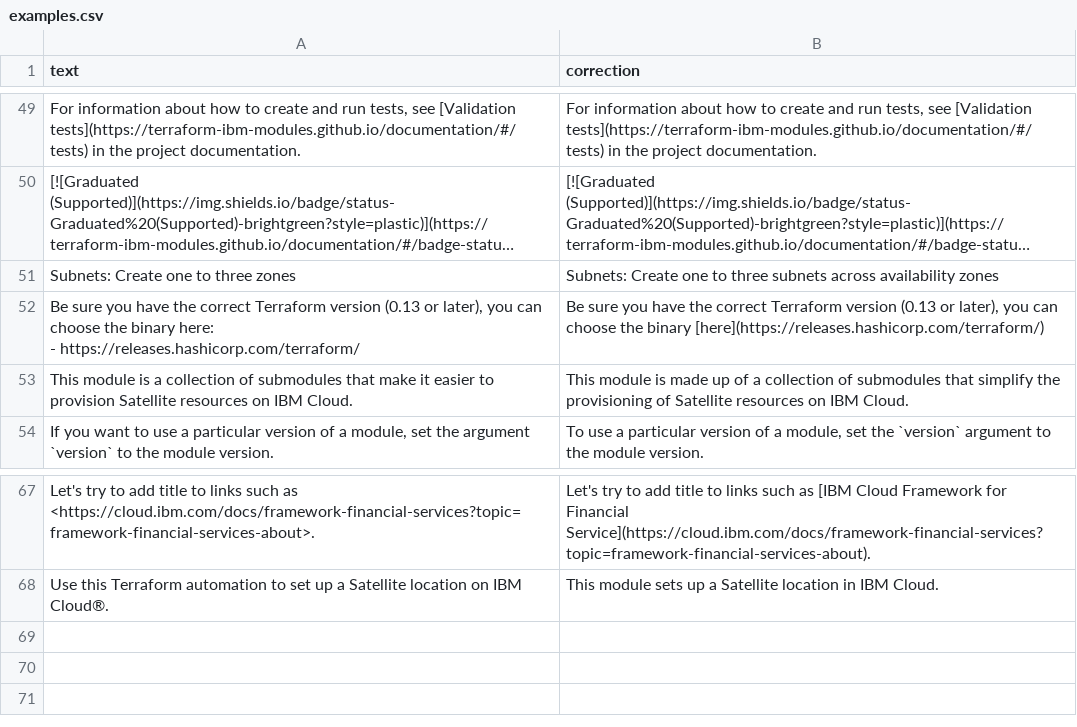
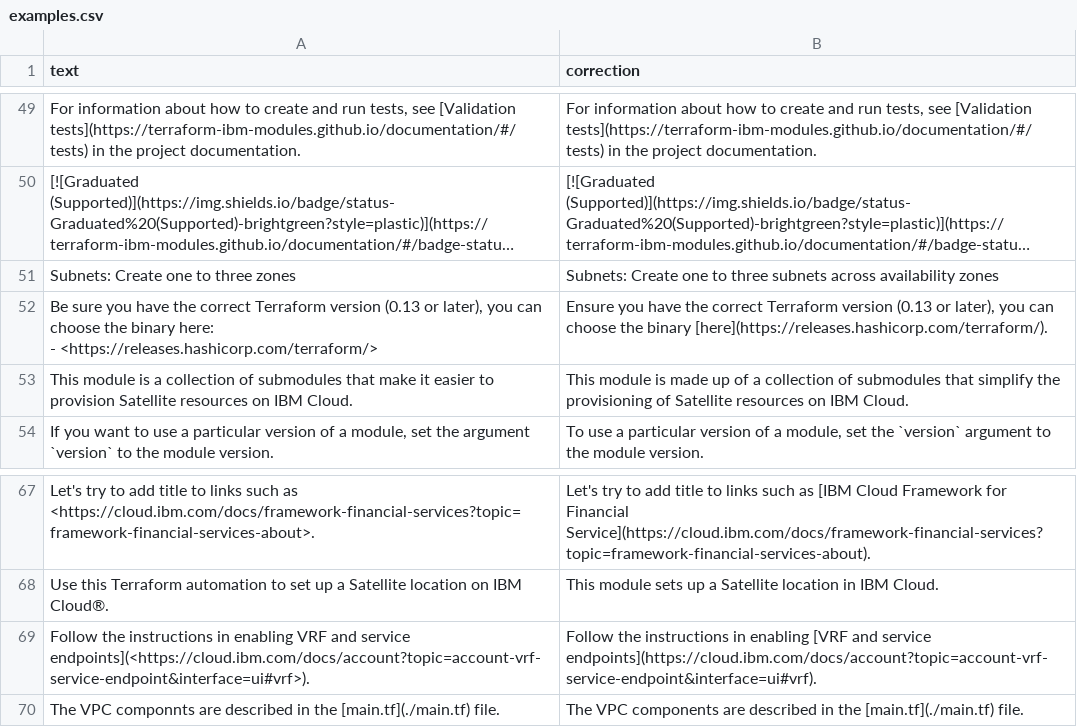
Before and after one commit to vburckhardt/markdown-llm-corrector, a CSV file: examples.csv, drawn as a sheet; only a part is shown, gaps mark what is left out; long unchanged cells end in …; ↵ is a line break in a cell; the diff names each change by its address in the sheet, - before the commit and + after, or states it on an @@ line.

```diff
--- a/examples.csv
+++ b/examples.csv
-A52 (text): …here: ↵ - https://releases.hashicorp.com/terraform/
+A52 (text): …here: ↵ - <https://releases.hashicorp.com/terraform/>
-B52 (correction): Be sure you have the correct Terraform version (0.13 or later), you can choose the binary [here](https://releases.hashicorp.com/terraform/)
+B52 (correction): Ensure you have the correct Terraform version (0.13 or later), you can choose the binary [here](https://releases.hashicorp.com/terraform/).
+row 69: Follow the instructions in enabling VRF and service endpoints](<https://cloud.ibm.com/docs/account?topic=account-vrf-service-endpoint&interface=ui#vrf>). | Follow the instructions in enabling [VRF and service endpoints](https://cloud.ibm.com/docs/account?topic=account-vrf-service-endpoint&interface=ui#vrf).
+row 70: The VPC componnts are described in the [main.tf](./main.tf) file. | The VPC components are described in the [main.tf](./main.tf) file.
```
Also changed, not shown: 8 other files.
